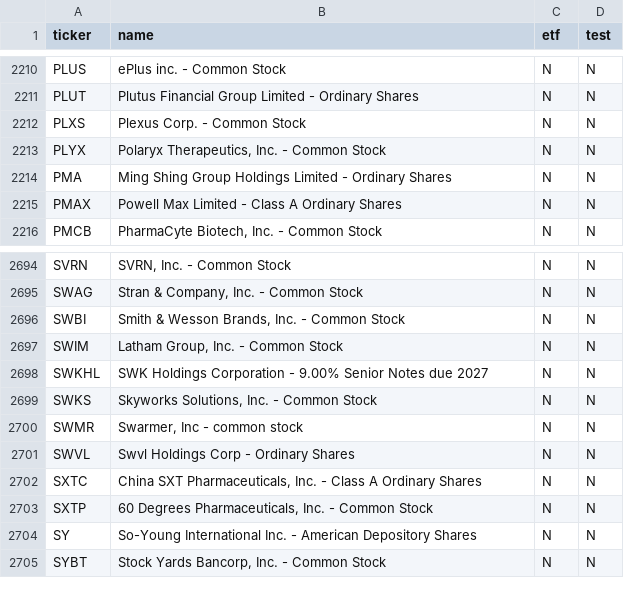
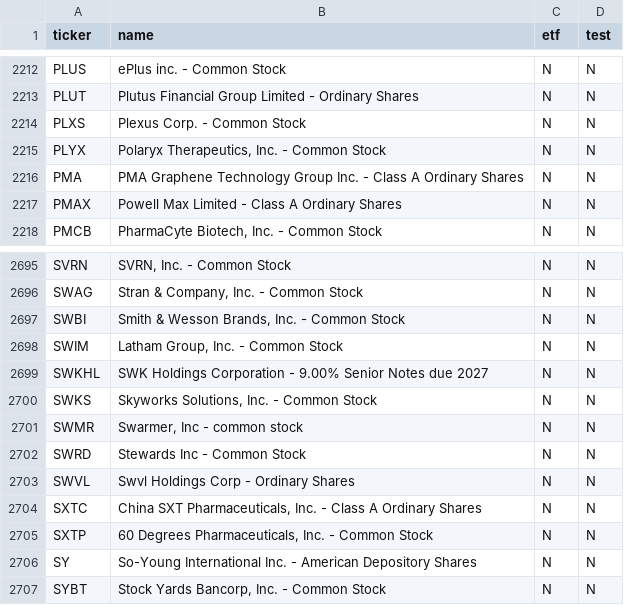
Before and after one commit to jtgeorge1970-tech/30-day-rocket-screen, a CSV file: output/01_starting_universe.csv, drawn as a sheet; only a part is shown, gaps mark what is left out; the diff covers the shown part only.

```diff
--- a/output/01_starting_universe.csv
+++ b/output/01_starting_universe.csv
@@ -2213,3 +2215,3 @@ PLXS,Plexus Corp. - Common Stock,N,N
 PLYX,"Polaryx Therapeutics, Inc. - Common Stock",N,N
-PMA,Ming Shing Group Holdings Limited - Ordinary Shares,N,N
+PMA,PMA Graphene Technology Group Inc. - Class A Ordinary Shares,N,N
 PMAX,Powell Max Limited - Class A Ordinary Shares,N,N
@@ -2700,2 +2701,3 @@ SWKS,"Skyworks Solutions, Inc. - Common Stock",N,N
 SWMR,"Swarmer, Inc - common stock",N,N
+SWRD,Stewards Inc - Common Stock,N,N
 SWVL,Swvl Holdings Corp - Ordinary Shares,N,N
```
Also changed, not shown: 3 added rows and 2 removed rows elsewhere in this file, output/03_investable.csv, output/05_semifinalists.csv, 5 other files.
